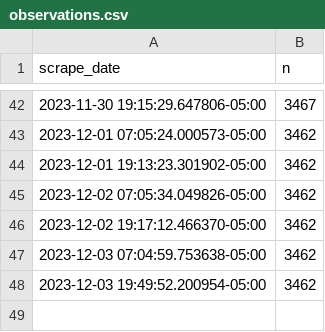
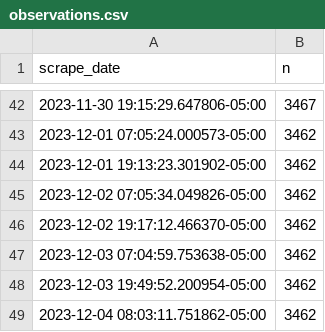
Before and after one commit to palewire/nyc-open-data-monitor, a CSV file: data/clean/observations.csv, drawn as a sheet; only a part is shown, gaps mark what is left out; the diff names each change by its address in the sheet, - before the commit and + after, or states it on an @@ line.

```diff
--- a/data/clean/observations.csv
+++ b/data/clean/observations.csv
+row 49: 2023-12-04 08:03:11.751862-05:00 | 3462
```
Also changed, not shown: 4 other files.
